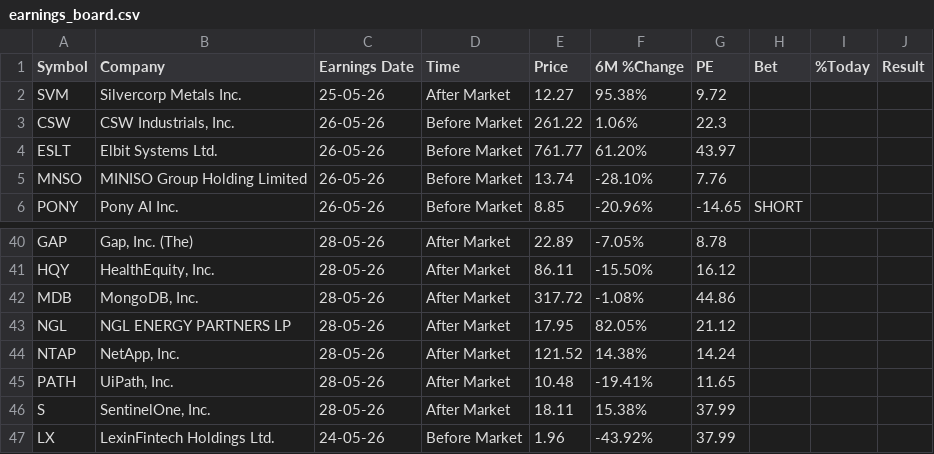
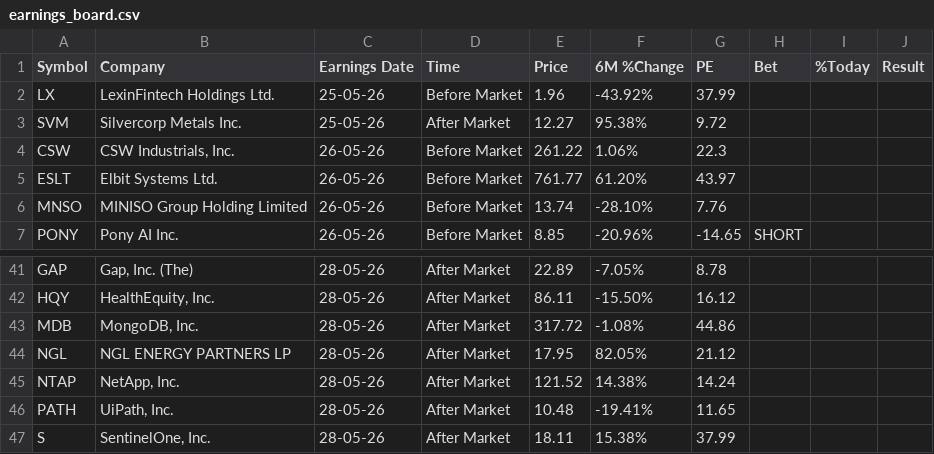
Before and after one commit to Serovine/Serovine.github.io, a CSV file: earnings_board.csv, drawn as a sheet; only a part is shown, gaps mark what is left out; removed rows and columns are numbered as before the commit, all else as after; the diff names each change by its address in the sheet, - before the commit and + after, or states it on an @@ line.

Commit message:
Fix duplicate entry for LexinFintech Holdings

```diff
--- a/earnings_board.csv
+++ b/earnings_board.csv
+row 2: LX | LexinFintech Holdings Ltd. | 25-05-26 | Before Market | 1.96 | -43.92% | 37.99
-row 47: LX | LexinFintech Holdings Ltd. | 24-05-26 | Before Market | 1.96 | -43.92% | 37.99
```
